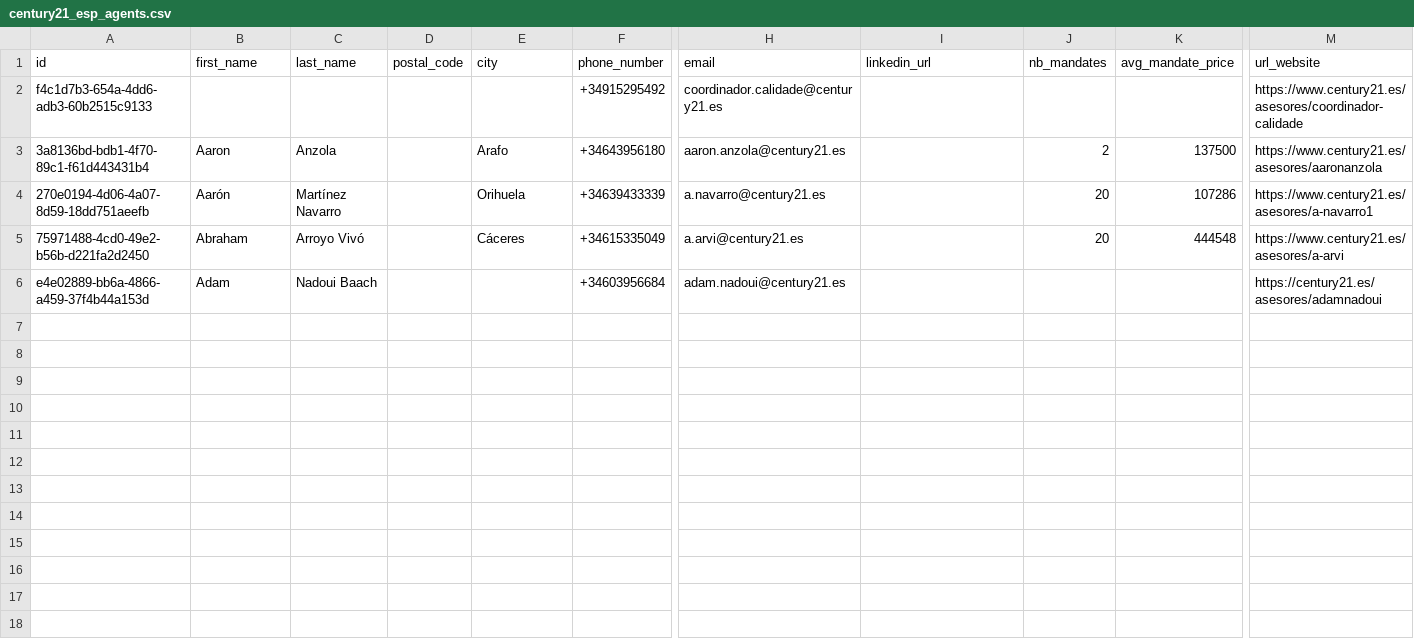
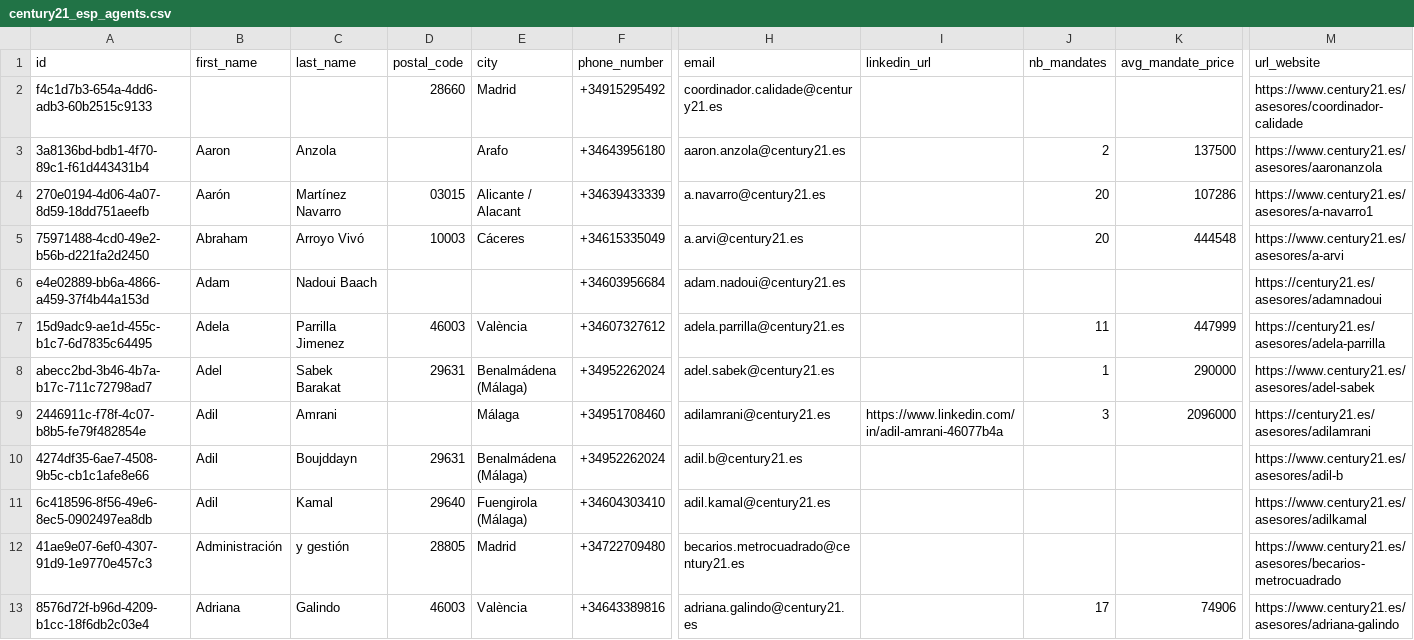
Before and after one commit to Antoinechss/oratis, a CSV file: raw_scrapers/century21_esp/century21_esp_agents.csv, drawn as a sheet; only a part is shown, gaps mark what is left out; rows hold the shown columns only; the diff names each change by its address in the sheet, - before the commit and + after, or states it on an @@ line.

Commit message:
Made it more robust with the city

```diff
--- a/raw_scrapers/century21_esp/century21_esp_agents.csv
+++ b/raw_scrapers/century21_esp/century21_esp_agents.csv
-D2 (postal_code): (empty)
+D2 (postal_code): 28660
-E2 (city): (empty)
+E2 (city): Madrid
-D4 (postal_code): (empty)
+D4 (postal_code): 03015
-E4 (city): Orihuela
+E4 (city): Alicante / Alacant
-D5 (postal_code): (empty)
+D5 (postal_code): 10003
+row 7: 15d9adc9-ae1d-455c-b1c7-6d7835c64495 | Adela | Parrilla Jimenez | 46003 | València | +34607327612 | adela.parrilla@century21.es |  | 11 | 447999 | https://century21.es/asesores/adela-parrilla
+row 8: abecc2bd-3b46-4b7a-b17c-711c72798ad7 | Adel | Sabek Barakat | 29631 | Benalmádena (Málaga) | +34952262024 | adel.sabek@century21.es |  | 1 | 290000 | https://www.century21.es/asesores/adel-sabek
+row 9: 2446911c-f78f-4c07-b8b5-fe79f482854e | Adil | Amrani |  | Málaga | +34951708460 | adilamrani@century21.es | https://www.linkedin.com/in/adil-amrani-46077b4a | 3 | 2096000 | https://century21.es/asesores/adilamrani
+row 10: 4274df35-6ae7-4508-9b5c-cb1c1afe8e66 | Adil | Boujddayn | 29631 | Benalmádena (Málaga) | +34952262024 | adil.b@century21.es |  |  |  | https://www.century21.es/asesores/adil-b
+row 11: 6c418596-8f56-49e6-8ec5-0902497ea8db | Adil | Kamal | 29640 | Fuengirola (Málaga) | +34604303410 | adil.kamal@century21.es |  |  |  | https://www.century21.es/asesores/adilkamal
+row 12: 41ae9e07-6ef0-4307-91d9-1e9770e457c3 | Administración | y gestión | 28805 | Madrid | +34722709480 | becarios.metrocuadrado@century21.es |  |  |  | https://www.century21.es/asesores/becarios-metrocuadrado
+row 13: 8576d72f-b96d-4209-b1cc-18f6db2c03e4 | Adriana | Galindo | 46003 | València | +34643389816 | adriana.galindo@century21.es |  | 17 | 74906 | https://www.century21.es/asesores/adriana-galindo
```
Also changed, not shown: 2 other files.
